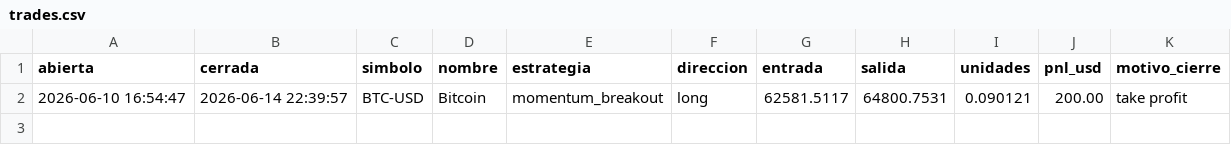
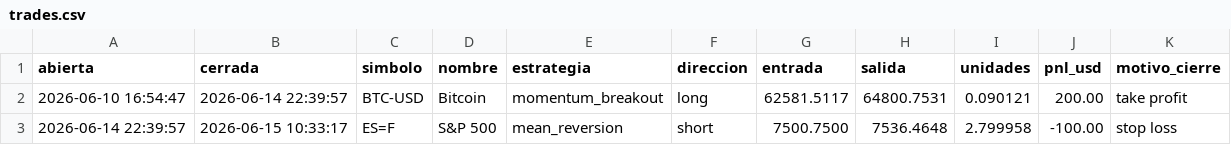
Before and after one commit to JulianMendiola/trading-bot, a CSV file: data/trades.csv, drawn as a sheet; the diff names each change by its address in the sheet, - before the commit and + after, or states it on an @@ line.

```diff
--- a/data/trades.csv
+++ b/data/trades.csv
+row 3: 2026-06-14 22:39:57 | 2026-06-15 10:33:17 | ES=F | S&P 500 | mean_reversion | short | 7500.7500 | 7536.4648 | 2.799958 | -100.00 | stop loss
```
Also changed, not shown: 1 other file.
